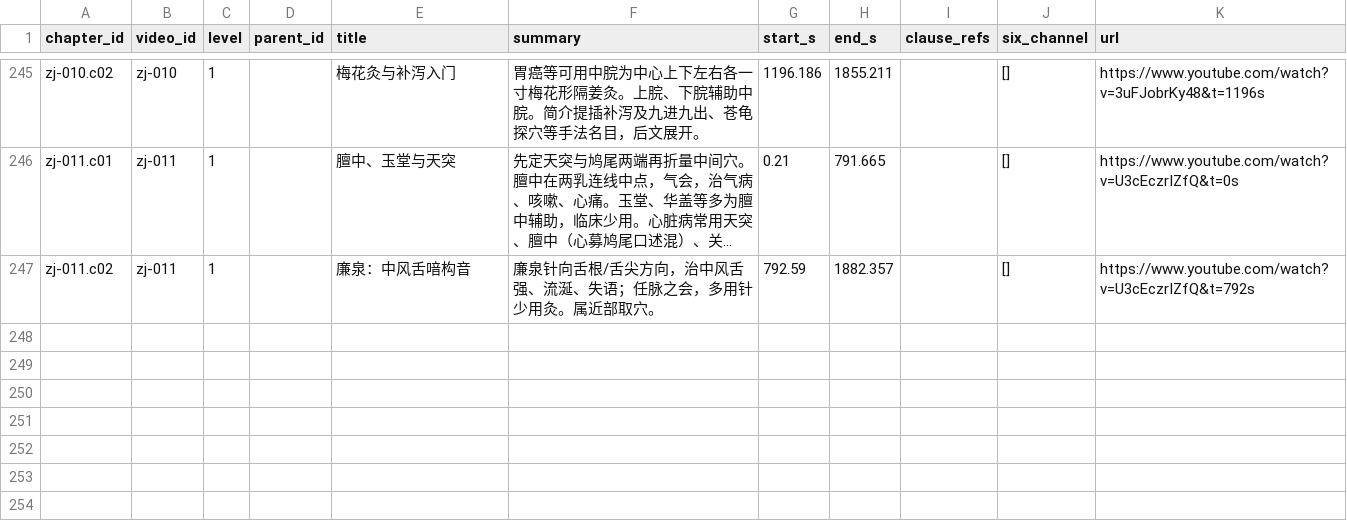
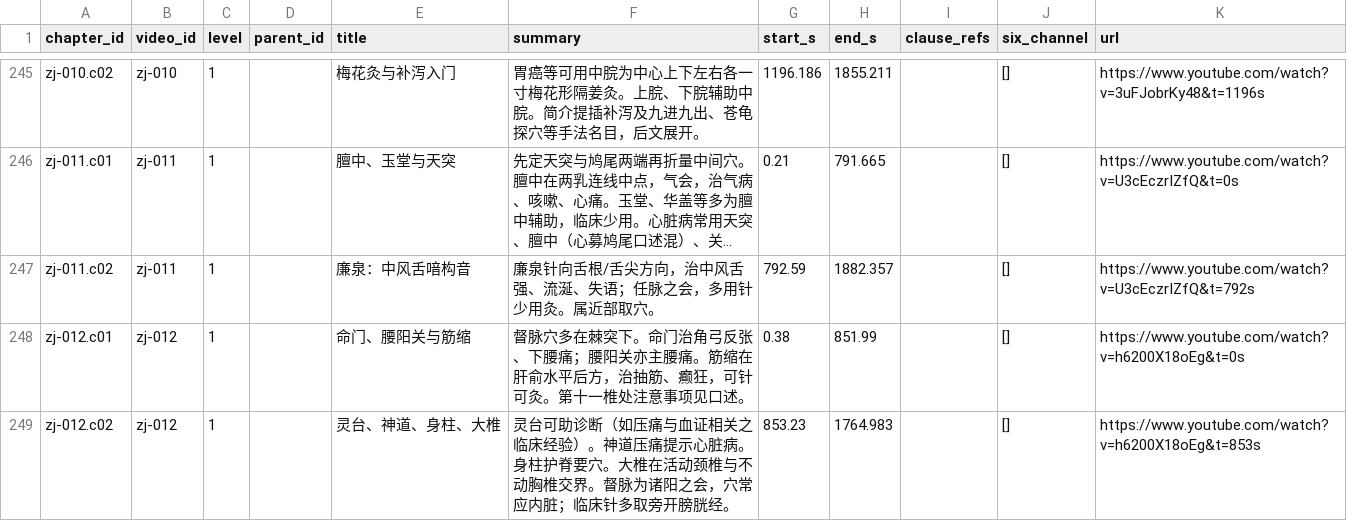
Before and after one commit to China-li-bai/tcm-video-kb, a CSV file: data/knowledge/_index/chapters.csv, drawn as a sheet; only a part is shown, gaps mark what is left out; long unchanged cells end in …; the diff names each change by its address in the sheet, - before the commit and + after, or states it on an @@ line.

```diff
--- a/data/knowledge/_index/chapters.csv
+++ b/data/knowledge/_index/chapters.csv
+row 248: zj-012.c01 | zj-012 | 1 |  | 命门、腰阳关与筋缩 | 督脉穴多在棘突下。命门治角弓反张、下腰痛；腰阳关亦主腰痛。筋缩在肝俞水平后方，治抽筋、癫狂，可针可灸。第十一椎处注意事项见口述。 | 0.38 | 851.99 |  | [] | https://www.youtube.com/watch?v=h6200X18oEg&t=0s
+row 249: zj-012.c02 | zj-012 | 1 |  | 灵台、神道、身柱、大椎 | 灵台可助诊断（如压痛与血证相关之临床经验）。神道压痛提示心脏病。身柱护脊要穴。大椎在活动颈椎与不动胸椎交界。督脉为诸阳之会，穴常应内脏；临床针多取旁开膀胱经。 | 853.23 | 1764.983 |  | [] | https://www.youtube.com/watch?v=h6200X18oEg&t=853s
```
Also changed, not shown: data/knowledge/_index/entities.csv, data/knowledge/_index/knowledge_points.csv, 8 other files.
